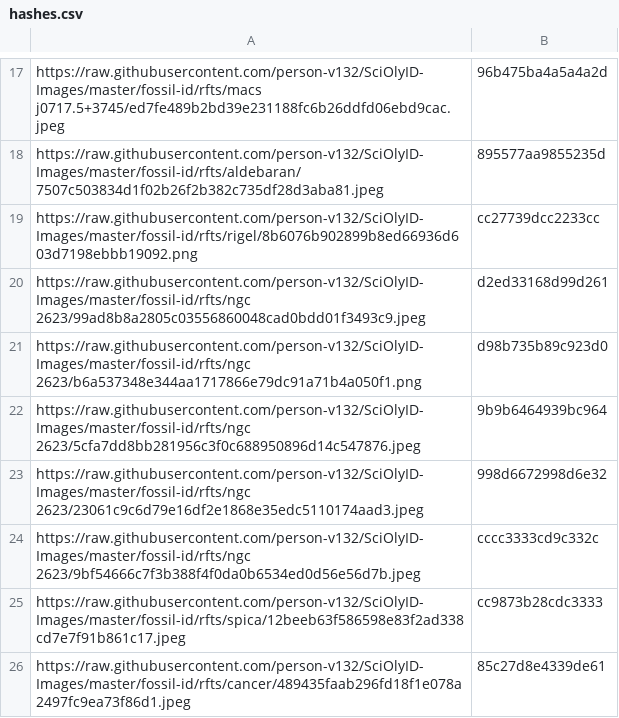
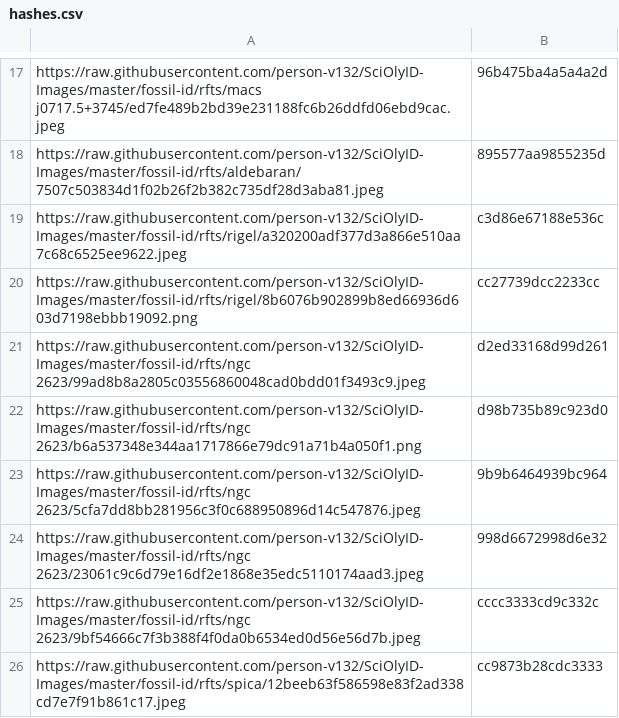
Before and after one commit to person-v132/SciOlyID-Images, a CSV file: rfts/hashes.csv, drawn as a sheet; only a part is shown, gaps mark what is left out; the shorter side is filled out with more unchanged rows; the diff names each change by its address in the sheet, - before the commit and + after, or states it on an @@ line.

```diff
--- a/rfts/hashes.csv
+++ b/rfts/hashes.csv
+row 19: https://raw.githubusercontent.com/person-v132/SciOlyID-Images/master/fossil-id/rfts/rigel/a320200adf377d3a866e510aa7c68c6525ee9622.jpeg | c3d86e67188e536c
```
